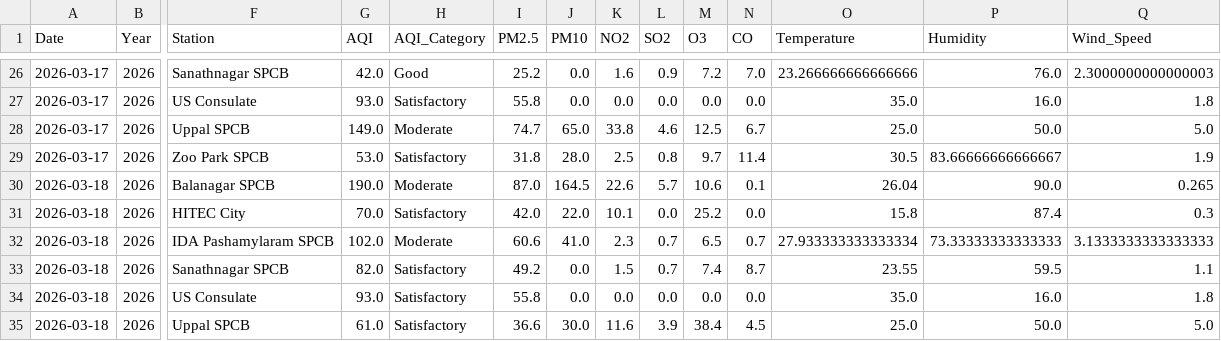
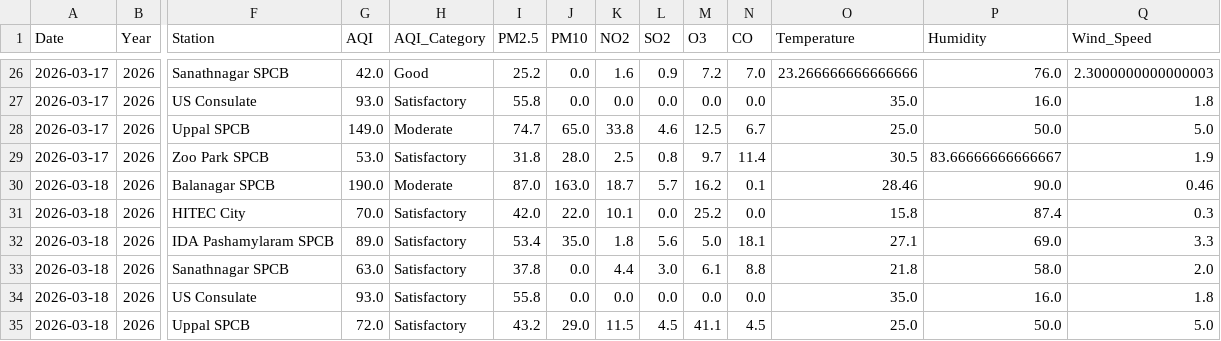
Before and after one commit to Rohan0639/aqi-prediction-ml, a CSV file: data/live_aqi_dataset.csv, drawn as a sheet; only a part is shown, gaps mark what is left out; the diff covers the shown part only; the diff names each change by its address in the sheet, - before the commit and + after, or states it on an @@ line.

```diff
--- a/data/live_aqi_dataset.csv
+++ b/data/live_aqi_dataset.csv
-J30 (PM10): 164.5
+J30 (PM10): 163.0
-K30 (NO2): 22.6
+K30 (NO2): 18.7
-M30 (O3): 10.6
+M30 (O3): 16.2
-O30 (Temperature): 26.04
+O30 (Temperature): 28.46
-Q30 (Wind_Speed): 0.265
+Q30 (Wind_Speed): 0.46
-G32 (AQI): 102.0
+G32 (AQI): 89.0
-H32 (AQI_Category): Moderate
+H32 (AQI_Category): Satisfactory
-I32 (PM2.5): 60.6
+I32 (PM2.5): 53.4
-J32 (PM10): 41.0
+J32 (PM10): 35.0
-K32 (NO2): 2.3
+K32 (NO2): 1.8
-L32 (SO2): 0.7
+L32 (SO2): 5.6
-M32 (O3): 6.5
+M32 (O3): 5.0
-N32 (CO): 0.7
+N32 (CO): 18.1
-O32 (Temperature): 27.933333333333334
+O32 (Temperature): 27.1
-P32 (Humidity): 73.33333333333333
+P32 (Humidity): 69.0
-Q32 (Wind_Speed): 3.1333333333333333
+Q32 (Wind_Speed): 3.3
-G33 (AQI): 82.0
+G33 (AQI): 63.0
-I33 (PM2.5): 49.2
+I33 (PM2.5): 37.8
-K33 (NO2): 1.5
+K33 (NO2): 4.4
-L33 (SO2): 0.7
+L33 (SO2): 3.0
-M33 (O3): 7.4
+M33 (O3): 6.1
-N33 (CO): 8.7
+N33 (CO): 8.8
-O33 (Temperature): 23.55
+O33 (Temperature): 21.8
-P33 (Humidity): 59.5
+P33 (Humidity): 58.0
-Q33 (Wind_Speed): 1.1
+Q33 (Wind_Speed): 2.0
-G35 (AQI): 61.0
+G35 (AQI): 72.0
-I35 (PM2.5): 36.6
+I35 (PM2.5): 43.2
-J35 (PM10): 30.0
+J35 (PM10): 29.0
-K35 (NO2): 11.6
+K35 (NO2): 11.5
-L35 (SO2): 3.9
+L35 (SO2): 4.5
-M35 (O3): 38.4
+M35 (O3): 41.1
```
Also changed, not shown: 10 edited cells elsewhere in this file.
